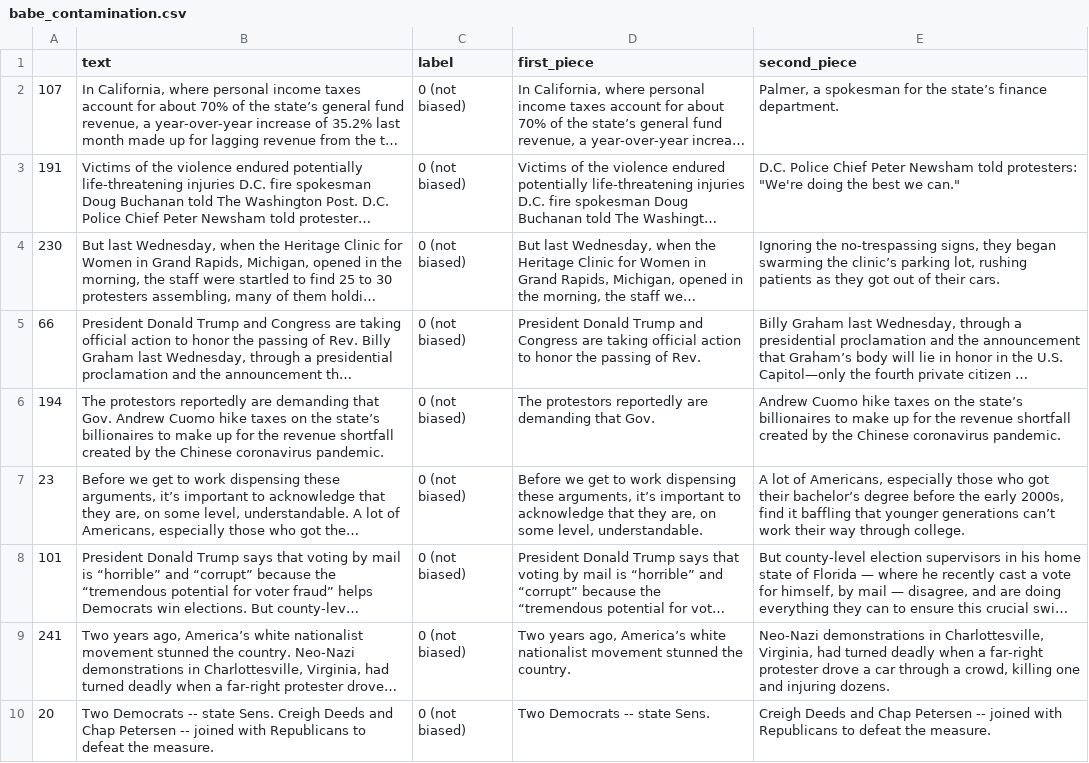
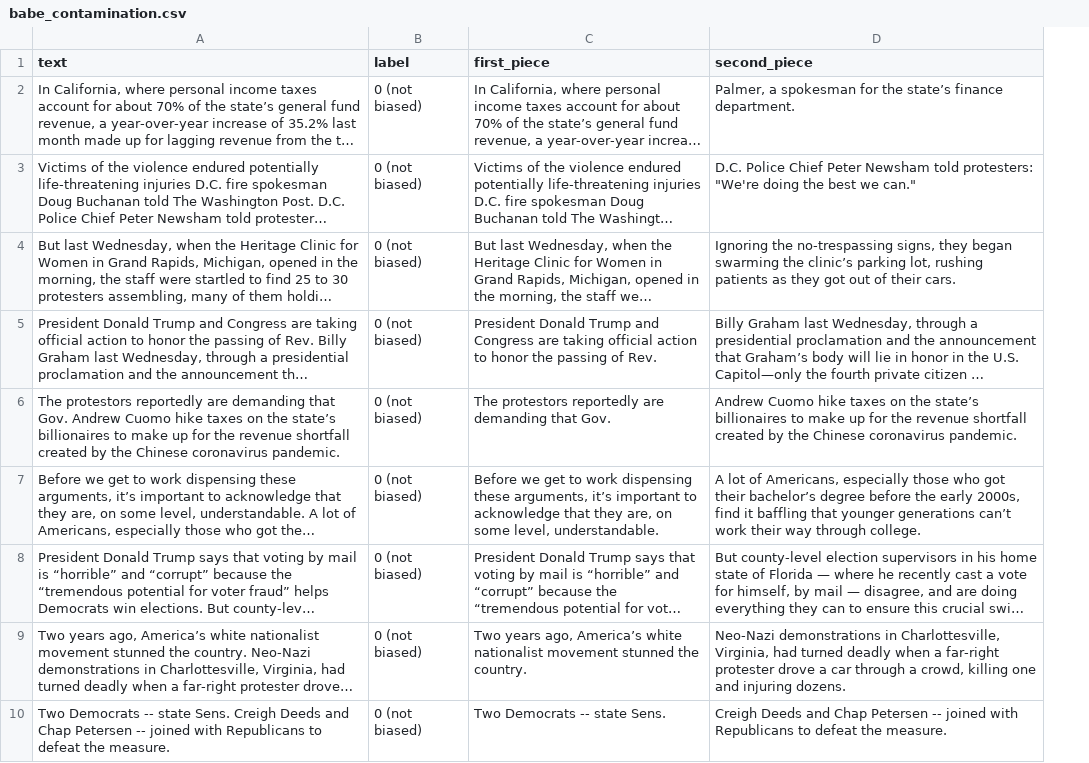
Before and after one commit to Media-Bias-Group/llm-annotations-annomatic, a CSV file: contamination/babe_contamination.csv, drawn as a sheet; only a part is shown; long unchanged cells end in …; the diff covers the shown part only; the diff names each change by its address in the sheet, - before the commit and + after, or states it on an @@ line.

```diff
--- a/contamination/babe_contamination.csv
+++ b/contamination/babe_contamination.csv
-column A, rows 2-10: 107 | 191 | 230 | 66 | 194 | 23 | 101 | 241 | 20
```
Also changed, not shown: 2 edited cells elsewhere in this file, 1 other file.
